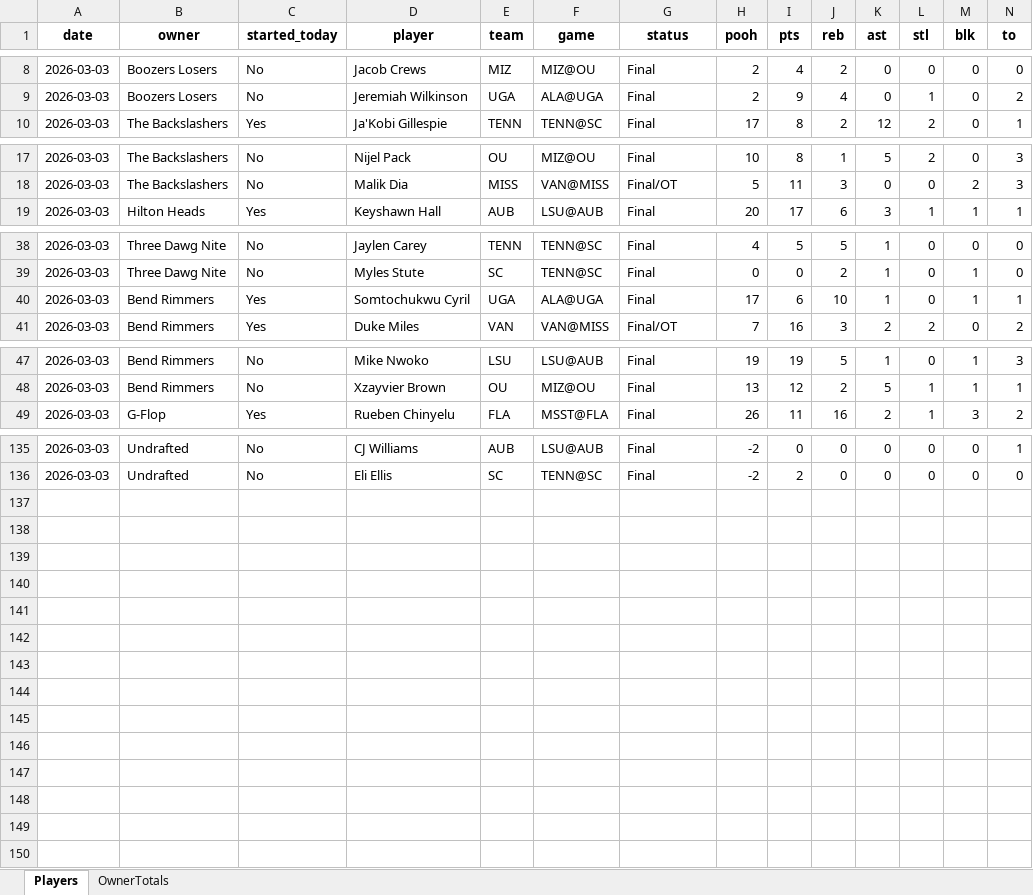
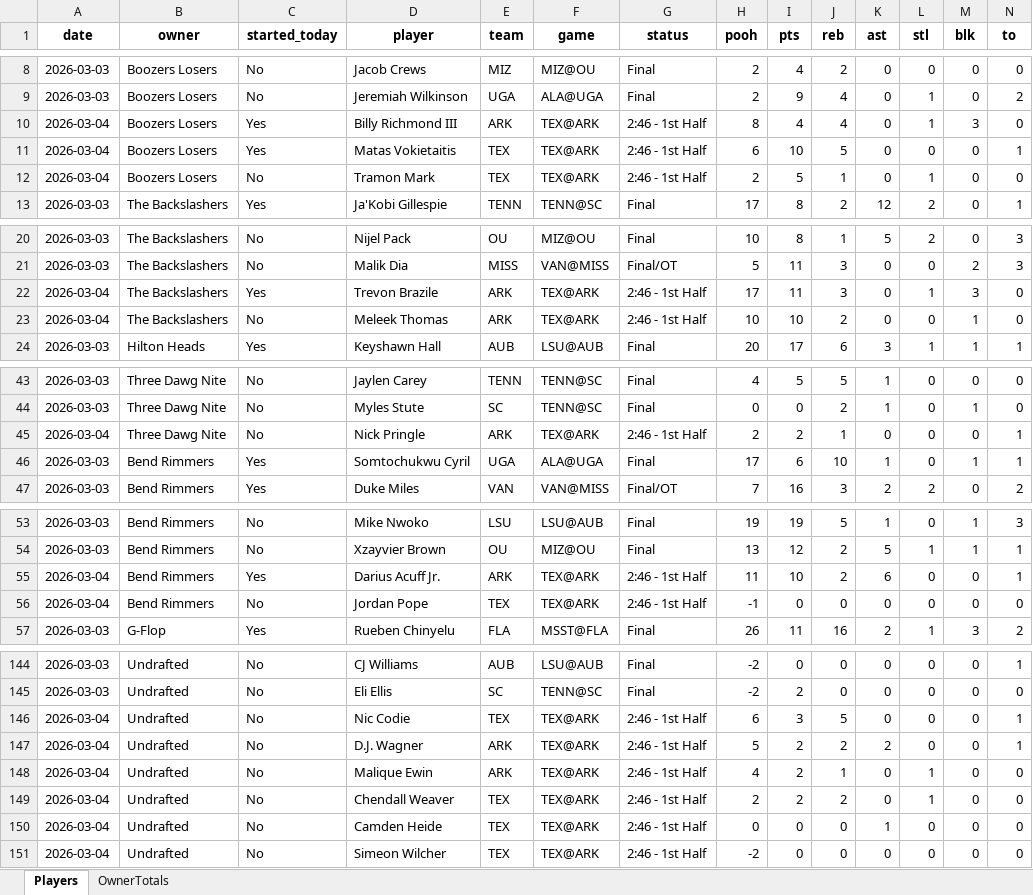
Before and after one commit to hal9000moncrief-dotcom/Pooh-League, an Excel workbook: docs/Today_PoohPoints_SEC_ByOwner_2026-03-04.xlsx, sheet Players, drawn as a sheet; only a part is shown, gaps mark what is left out; values as stored, in another font and other column widths than the file's, no borders; rows hold the shown columns only; the diff covers the shown part only; the diff names each change by its address in the sheet, - before the commit and + after, or states it on an @@ line.

Commit message:
Pooh Points: normal 20260304

```diff
--- a/docs/Today_PoohPoints_SEC_ByOwner_2026-03-04.xlsx (sheet Players)
+++ b/docs/Today_PoohPoints_SEC_ByOwner_2026-03-04.xlsx (sheet Players)
+row 10: 2026-03-04 | Boozers Losers | Yes | Billy Richmond III | ARK | TEX@ARK | 2:46 - 1st Half | 8 | 4 | 4 | 0 | 1 | 3 | 0
+row 11: 2026-03-04 | Boozers Losers | Yes | Matas Vokietaitis | TEX | TEX@ARK | 2:46 - 1st Half | 6 | 10 | 5 | 0 | 0 | 0 | 1
+row 12: 2026-03-04 | Boozers Losers | No | Tramon Mark | TEX | TEX@ARK | 2:46 - 1st Half | 2 | 5 | 1 | 0 | 1 | 0 | 0
+row 22: 2026-03-04 | The Backslashers | Yes | Trevon Brazile | ARK | TEX@ARK | 2:46 - 1st Half | 17 | 11 | 3 | 0 | 1 | 3 | 0
+row 23: 2026-03-04 | The Backslashers | No | Meleek Thomas | ARK | TEX@ARK | 2:46 - 1st Half | 10 | 10 | 2 | 0 | 0 | 1 | 0
+row 45: 2026-03-04 | Three Dawg Nite | No | Nick Pringle | ARK | TEX@ARK | 2:46 - 1st Half | 2 | 2 | 1 | 0 | 0 | 0 | 1
+row 55: 2026-03-04 | Bend Rimmers | Yes | Darius Acuff Jr. | ARK | TEX@ARK | 2:46 - 1st Half | 11 | 10 | 2 | 6 | 0 | 0 | 1
+row 56: 2026-03-04 | Bend Rimmers | No | Jordan Pope | TEX | TEX@ARK | 2:46 - 1st Half | -1 | 0 | 0 | 0 | 0 | 0 | 0
+row 146: 2026-03-04 | Undrafted | No | Nic Codie | TEX | TEX@ARK | 2:46 - 1st Half | 6 | 3 | 5 | 0 | 0 | 0 | 1
+row 147: 2026-03-04 | Undrafted | No | D.J. Wagner | ARK | TEX@ARK | 2:46 - 1st Half | 5 | 2 | 2 | 2 | 0 | 0 | 1
+row 148: 2026-03-04 | Undrafted | No | Malique Ewin | ARK | TEX@ARK | 2:46 - 1st Half | 4 | 2 | 1 | 0 | 1 | 0 | 0
+row 149: 2026-03-04 | Undrafted | No | Chendall Weaver | TEX | TEX@ARK | 2:46 - 1st Half | 2 | 2 | 2 | 0 | 1 | 0 | 0
+row 150: 2026-03-04 | Undrafted | No | Camden Heide | TEX | TEX@ARK | 2:46 - 1st Half | 0 | 0 | 0 | 1 | 0 | 0 | 0
+row 151: 2026-03-04 | Undrafted | No | Simeon Wilcher | TEX | TEX@ARK | 2:46 - 1st Half | -2 | 0 | 0 | 0 | 0 | 0 | 0
```
Also changed, not shown: 1 added row elsewhere in this sheet, sheet OwnerTotals, 3 other files.
